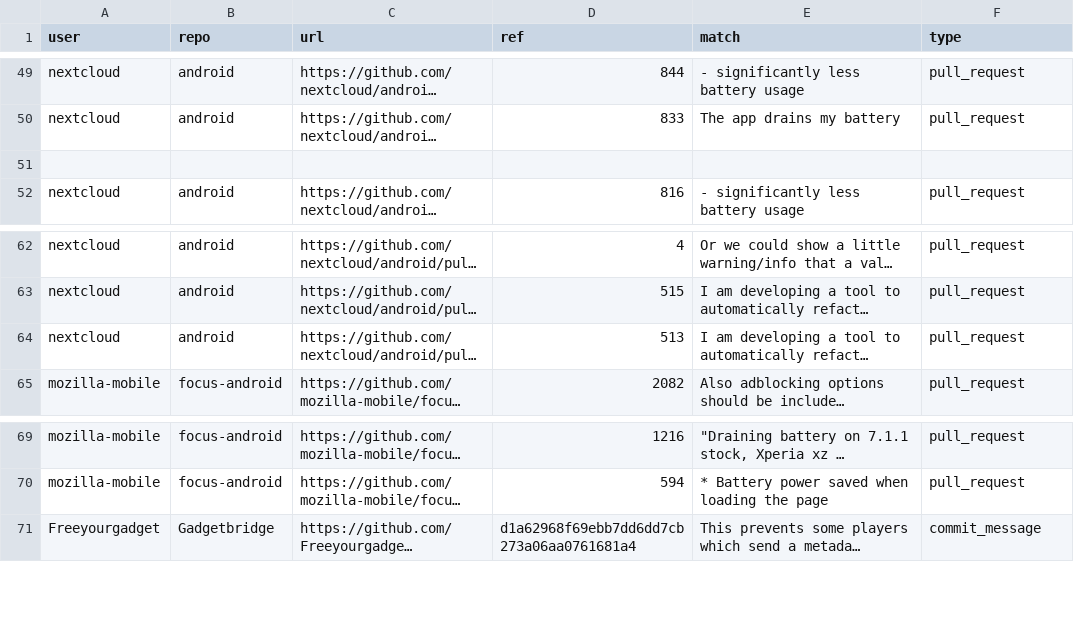
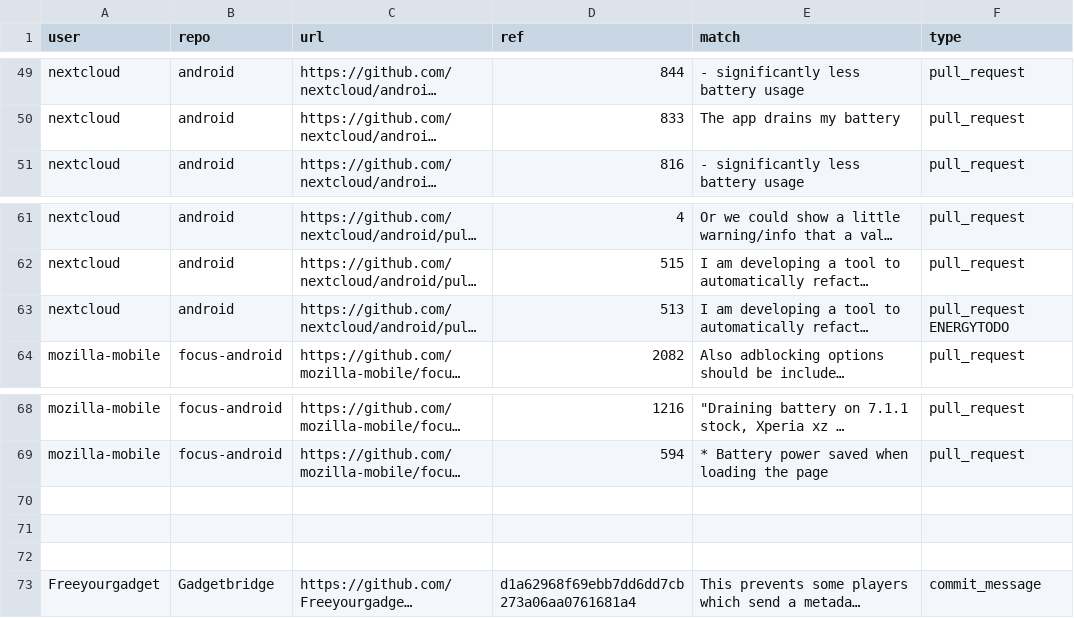
Before and after one commit to TQRG/energy-patterns, a CSV file: clean_results/energy_mentions_android.csv, drawn as a sheet; only a part is shown, gaps mark what is left out; long unchanged cells end in …; removed rows and columns are numbered as before the commit, all else as after; the diff names each change by its address in the sheet, - before the commit and + after, or states it on an @@ line.

```diff
--- a/clean_results/energy_mentions_android.csv
+++ b/clean_results/energy_mentions_android.csv
-row 51: (empty)
-F63 (type): pull_request
+F63 (type): pull_request ENERGYTODO
+row 70: (empty)
+row 71: (empty)
+row 72: (empty)
```
Also changed, not shown: 1 other file.
